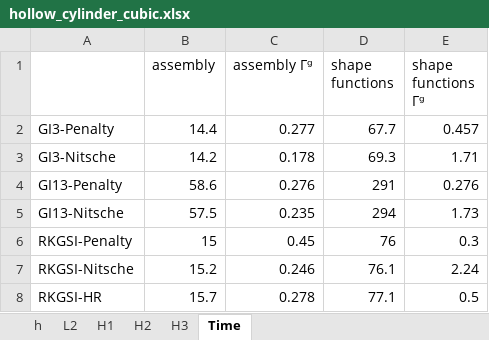
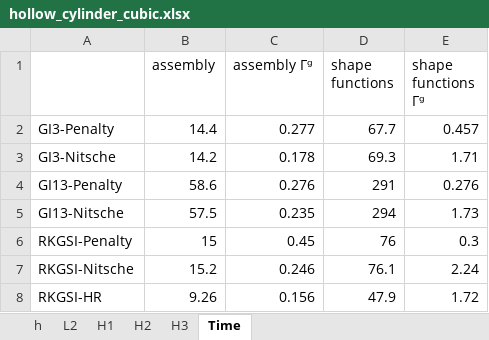
Before and after one commit to wuxinyu11/hrbc-plate, an Excel workbook: xlsx/hollow_cylinder_cubic.xlsx, sheet Time, drawn as a sheet; values as stored, in another font and other column widths than the file's, no borders; the diff names each change by its address in the sheet, - before the commit and + after, or states it on an @@ line.

```diff
--- a/xlsx/hollow_cylinder_cubic.xlsx (sheet Time)
+++ b/xlsx/hollow_cylinder_cubic.xlsx (sheet Time)
-B8 (assembly): 15.7
+B8 (assembly): 9.26
-C8 (assembly Γᵍ): 0.278
+C8 (assembly Γᵍ): 0.156
-D8 (shape functions): 77.1
+D8 (shape functions): 47.9
-E8 (shape functions Γᵍ): 0.5
+E8 (shape functions Γᵍ): 1.72
```
Also changed, not shown: sheet H1, sheet L2, sheet H3, sheet H2, xlsx/alpha.xlsx, xlsx/hollow_cylinder_quartic.xlsx, 29 other files.
